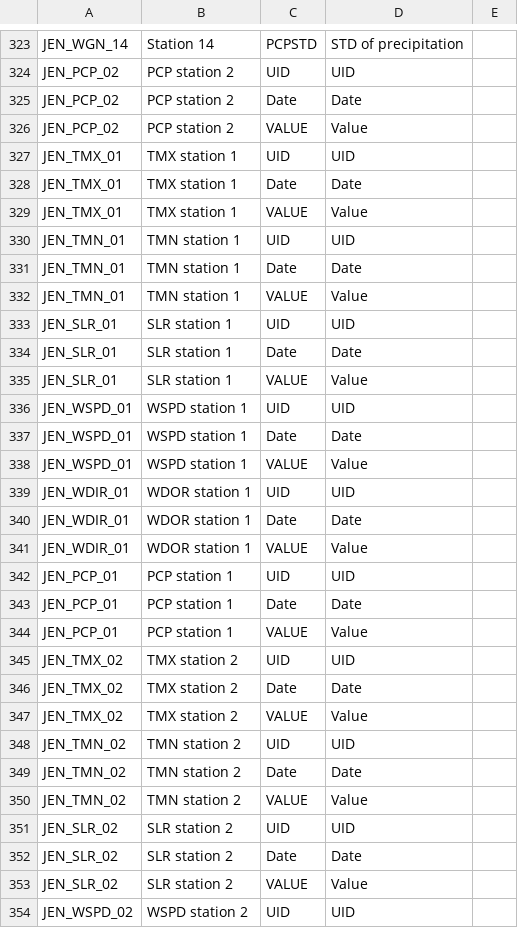
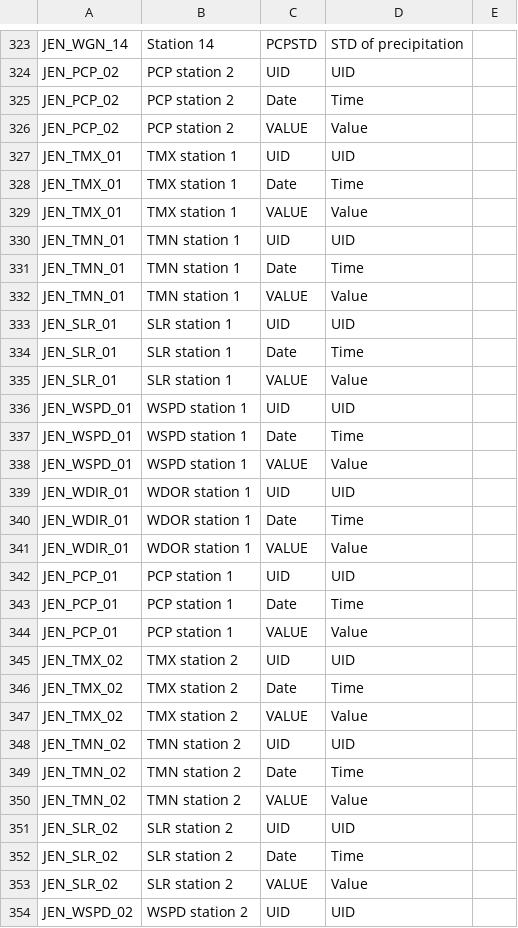
Before and after one commit to shahviransh/ECCC-IMWEBs-Viewer, a CSV file: lookup/Hydroclimate_export.csv, drawn as a sheet; only a part is shown, gaps mark what is left out; the diff covers the shown part only.

```diff
--- a/lookup/Hydroclimate_export.csv
+++ b/lookup/Hydroclimate_export.csv
@@ -324,30 +324,30 @@ JEN_WGN_14,Station 14,PCPSTD,STD of precipitation,
 JEN_PCP_02,PCP station 2,UID,UID,
-JEN_PCP_02,PCP station 2,Date,Date,
+JEN_PCP_02,PCP station 2,Date,Time
 JEN_PCP_02,PCP station 2,VALUE,Value,
 JEN_TMX_01,TMX station 1,UID,UID,
-JEN_TMX_01,TMX station 1,Date,Date,
+JEN_TMX_01,TMX station 1,Date,Time
 JEN_TMX_01,TMX station 1,VALUE,Value,
 JEN_TMN_01,TMN station 1,UID,UID,
-JEN_TMN_01,TMN station 1,Date,Date,
+JEN_TMN_01,TMN station 1,Date,Time
 JEN_TMN_01,TMN station 1,VALUE,Value,
 JEN_SLR_01,SLR station 1,UID,UID,
-JEN_SLR_01,SLR station 1,Date,Date,
+JEN_SLR_01,SLR station 1,Date,Time
 JEN_SLR_01,SLR station 1,VALUE,Value,
 JEN_WSPD_01,WSPD station 1,UID,UID,
-JEN_WSPD_01,WSPD station 1,Date,Date,
+JEN_WSPD_01,WSPD station 1,Date,Time
 JEN_WSPD_01,WSPD station 1,VALUE,Value,
 JEN_WDIR_01,WDOR station 1,UID,UID,
-JEN_WDIR_01,WDOR station 1,Date,Date,
+JEN_WDIR_01,WDOR station 1,Date,Time
 JEN_WDIR_01,WDOR station 1,VALUE,Value,
 JEN_PCP_01,PCP station 1,UID,UID,
-JEN_PCP_01,PCP station 1,Date,Date,
+JEN_PCP_01,PCP station 1,Date,Time
 JEN_PCP_01,PCP station 1,VALUE,Value,
 JEN_TMX_02,TMX station 2,UID,UID,
-JEN_TMX_02,TMX station 2,Date,Date,
+JEN_TMX_02,TMX station 2,Date,Time
 JEN_TMX_02,TMX station 2,VALUE,Value,
 JEN_TMN_02,TMN station 2,UID,UID,
-JEN_TMN_02,TMN station 2,Date,Date,
+JEN_TMN_02,TMN station 2,Date,Time
 JEN_TMN_02,TMN station 2,VALUE,Value,
 JEN_SLR_02,SLR station 2,UID,UID,
-JEN_SLR_02,SLR station 2,Date,Date,
+JEN_SLR_02,SLR station 2,Date,Time
 JEN_SLR_02,SLR station 2,VALUE,Value,
```
Also changed, not shown: 88 edited cells elsewhere in this file, lookup/scenario_2_export.csv, 6 other files.
